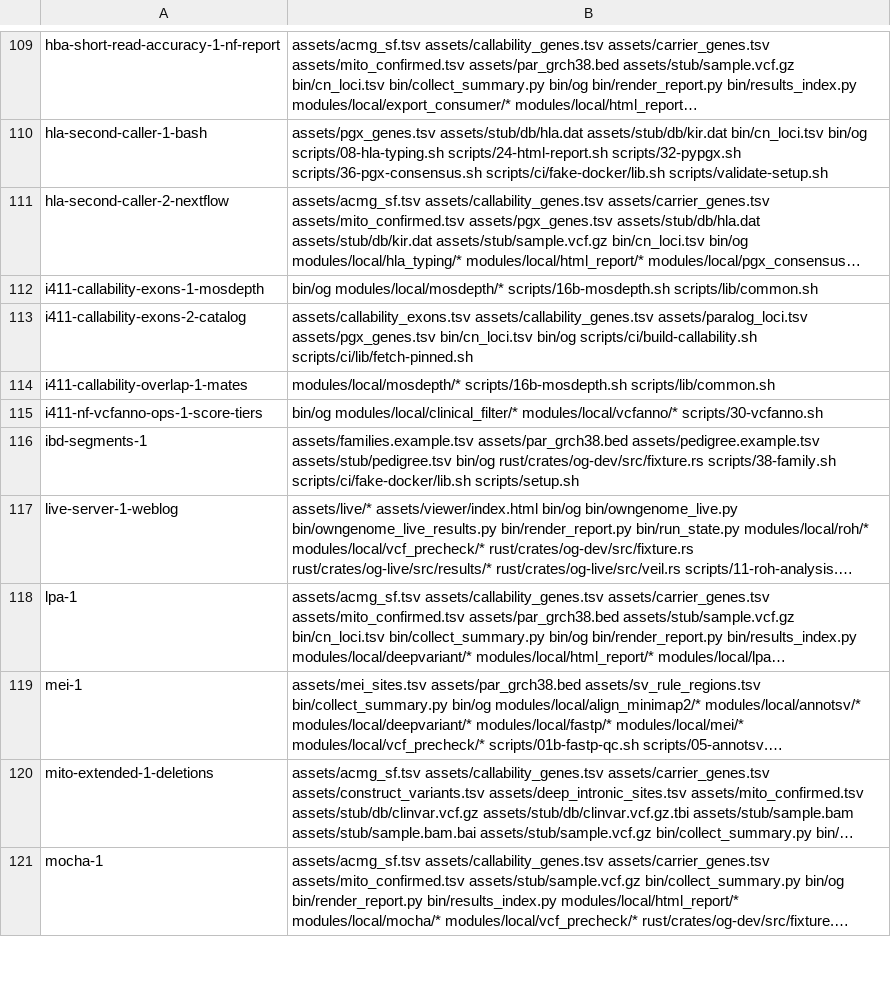
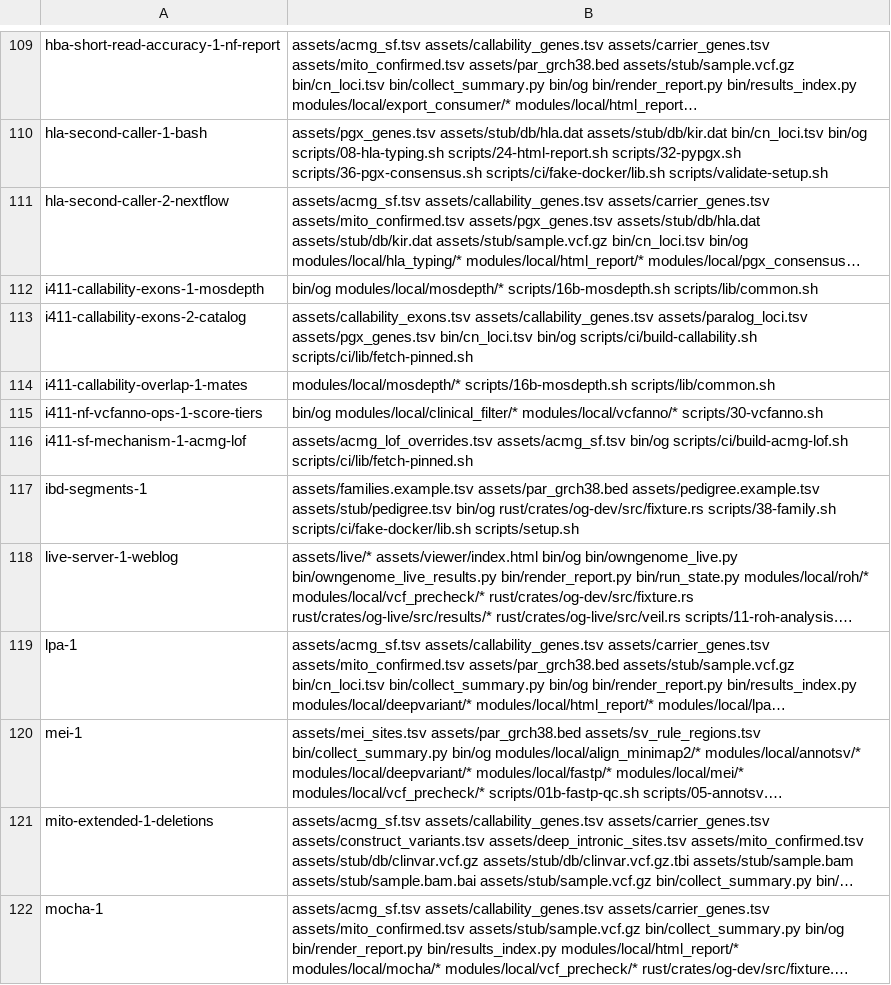
Before and after one commit to GeiserX/OwnGenome, a TSV file: scripts/ci/e2e-case-paths.tsv, drawn as a sheet; only a part is shown, gaps mark what is left out; long unchanged cells end in ….

Commit message:
test(acmg): check the TTN region edges, the hand rows and the lof rebuild in CI
The new e2e case reruns scripts/ci/build-acmg-lof.sh --check from the
pinned downloads, with controls that edit DSG2's lof and move a TTN
region end by one base. The og-summary tests now sit on both edges of
two shipped TTN regions, count an M-band stop-gain, report a ClinVar
hit the clinical VCF lacks, and check DSG2, DSC2, RBM20 and DES. The
weak-pair test fails when the pair has no row to check.

Bead: clin-05
Bead: clin-08

```diff
--- a/scripts/ci/e2e-case-paths.tsv
+++ b/scripts/ci/e2e-case-paths.tsv
@@ -115,2 +115,3 @@ i411-callability-overlap-1-mates	modules/local/mosdepth/* scripts/16b-mosdepth.s
 i411-nf-vcfanno-ops-1-score-tiers	bin/og modules/local/clinical_filter/* modules/local/vcfanno/* scripts/30-vcfanno.sh
+i411-sf-mechanism-1-acmg-lof	assets/acmg_lof_overrides.tsv assets/acmg_sf.tsv bin/og scripts/ci/build-acmg-lof.sh scripts/ci/lib/fetch-pinned.sh
 ibd-segments-1	assets/families.example.tsv assets/par_grch38.bed assets/pedigree.example.tsv assets/stub/pedigree.tsv bin/og rust/crates/og-dev/src/fixture.rs scripts/38-family.sh scripts/ci/fake-docker/lib.sh scripts/setup.sh
```
Also changed, not shown: scripts/ci/e2e-case-times.tsv, 2 other files.
